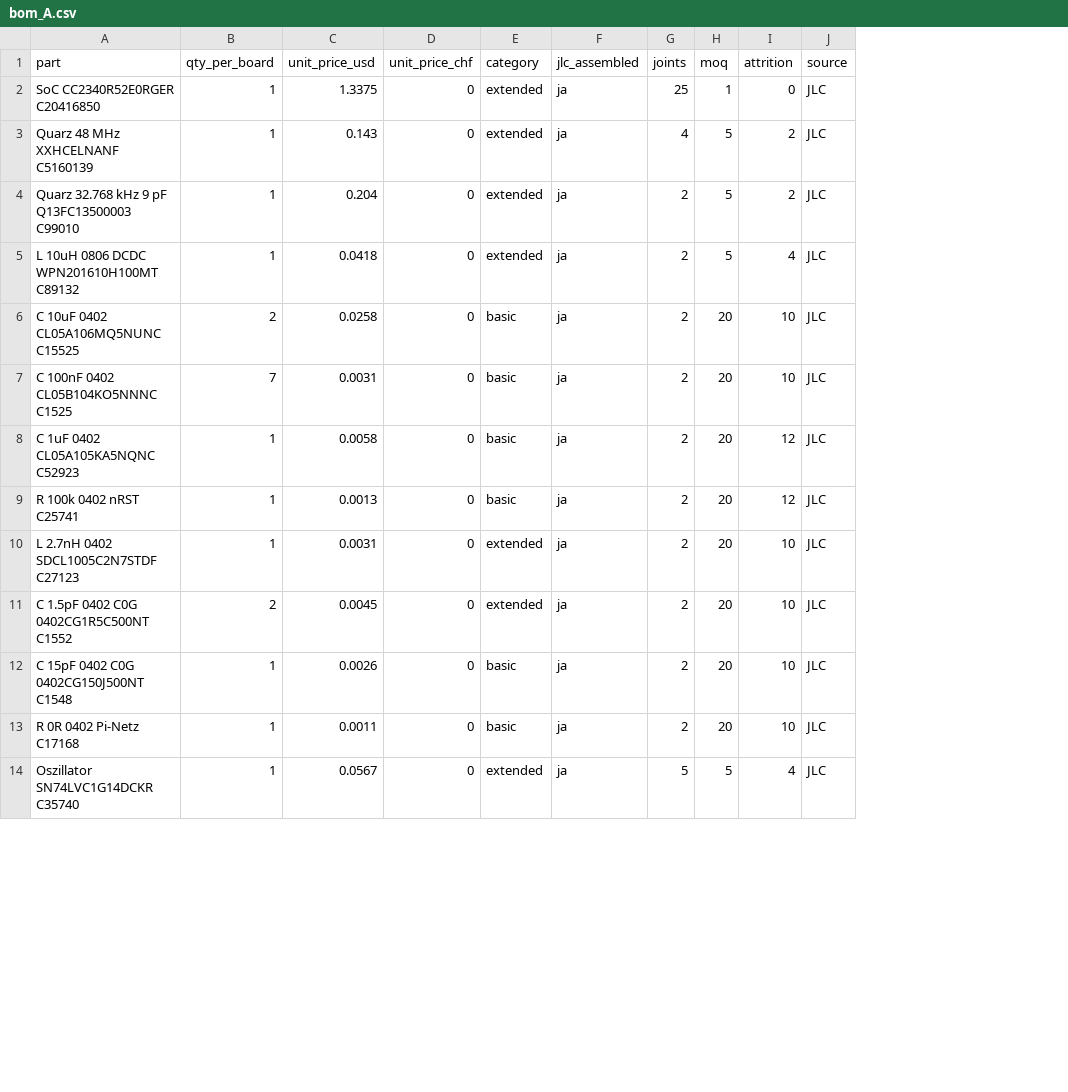
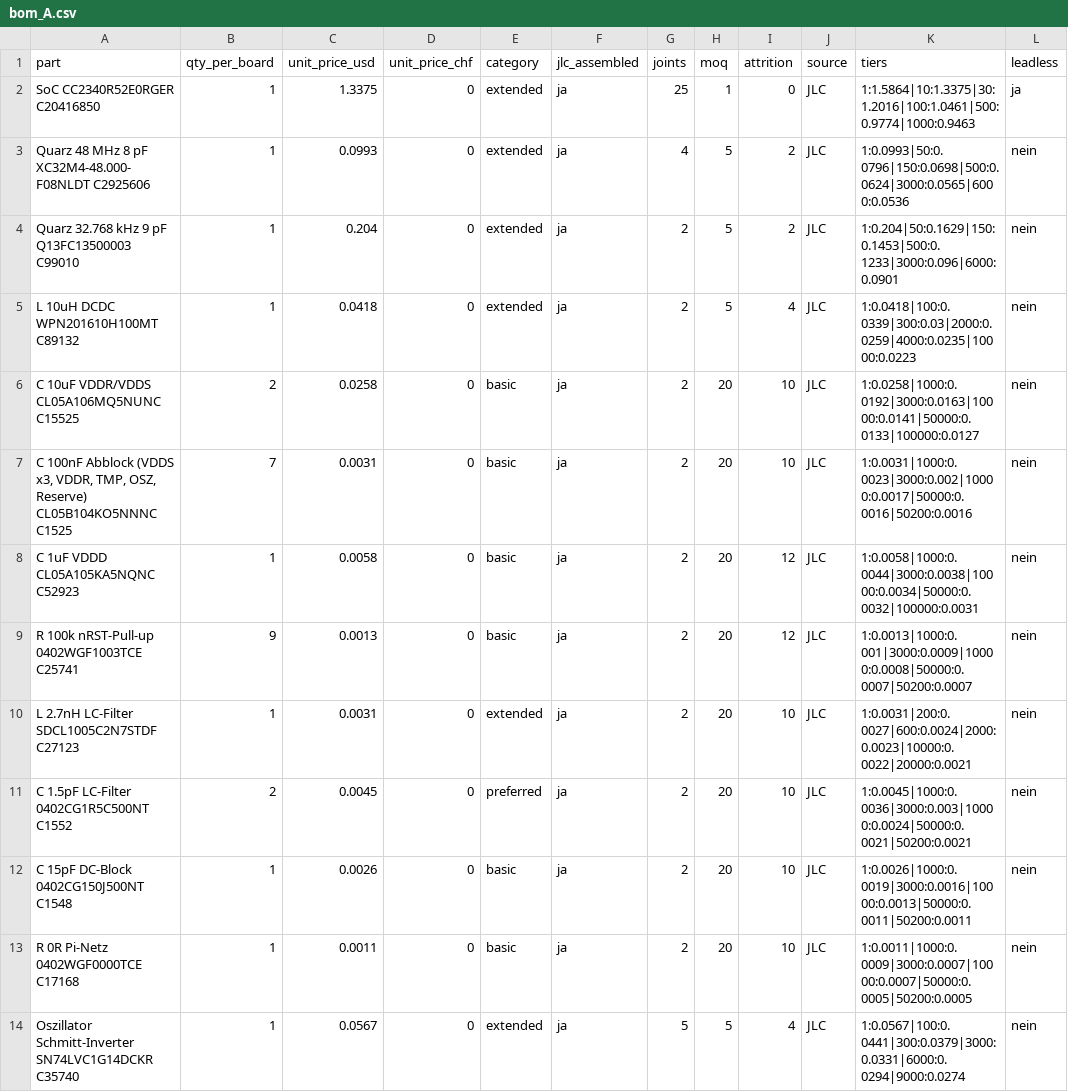
Before and after one commit to sgeisser1/Tr-pfli, a CSV file: docs/concepts/bom/bom_A.csv, drawn as a sheet; only a part is shown; the diff covers the shown part only; the diff names each change by its address in the sheet, - before the commit and + after, or states it on an @@ line.

```diff
--- a/docs/concepts/bom/bom_A.csv
+++ b/docs/concepts/bom/bom_A.csv
+column K (tiers), rows 2-14: 1:1.5864|10:1.3375|30:1.2016|100:1.0461|500:0.9774|1000:0.9463 | 1:0.0993|50:0.0796|150:0.0698|500:0.0624|3000:0.0565|6000:0.0536 | 1:0.204|50:0.1629|150:0.1453|500:0.1233|3000:0.096|6000:0.0901 | 1:0.0418|100:0.0339|300:0.03|2000:0.0259|4000:0.0235|10000:0.0223 | 1:0.0258|1000:0.0192|3000:0.0163|10000:0.0141|50000:0.0133|100000:0.0127 | 1:0.0031|1000:0.0023|3000:0.002|10000:0.0017|50000:0.0016|50200:0.0016 | 1:0.0058|1000:0.0044|3000:0.0038|10000:0.0034|50000:0.0032|100000:0.0031 | 1:0.0013|1000:0.001|3000:0.0009|10000:0.0008|50000:0.0007|50200:0.0007 | 1:0.0031|200:0.0027|600:0.0024|2000:0.0023|10000:0.0022|20000:0.0021 | 1:0.0045|1000:0.0036|3000:0.003|10000:0.0024|50000:0.0021|50200:0.0021 | 1:0.0026|1000:0.0019|3000:0.0016|10000:0.0013|50000:0.0011|50200:0.0011 | 1:0.0011|1000:0.0009|3000:0.0007|10000:0.0007|50000:0.0005|50200:0.0005 | 1:0.0567|100:0.0441|300:0.0379|3000:0.0331|6000:0.0294|9000:0.0274
+column L (leadless), rows 2-14: ja | nein | nein | nein | nein | nein | nein | nein | nein | nein | nein | nein | nein
-A3 (part): Quarz 48 MHz XXHCELNANF C5160139
+A3 (part): Quarz 48 MHz 8 pF XC32M4-48.000-F08NLDT C2925606
-C3 (unit_price_usd): 0.143
+C3 (unit_price_usd): 0.0993
-A5 (part): L 10uH 0806 DCDC WPN201610H100MT C89132
+A5 (part): L 10uH DCDC WPN201610H100MT C89132
-A6 (part): C 10uF 0402 CL05A106MQ5NUNC C15525
+A6 (part): C 10uF VDDR/VDDS CL05A106MQ5NUNC C15525
-A7 (part): C 100nF 0402 CL05B104KO5NNNC C1525
+A7 (part): C 100nF Abblock (VDDS x3, VDDR, TMP, OSZ, Reserve) CL05B104KO5NNNC C1525
-A8 (part): C 1uF 0402 CL05A105KA5NQNC C52923
+A8 (part): C 1uF VDDD CL05A105KA5NQNC C52923
-A9 (part): R 100k 0402 nRST C25741
+A9 (part): R 100k nRST-Pull-up 0402WGF1003TCE C25741
-B9 (qty_per_board): 1
+B9 (qty_per_board): 9
-A10 (part): L 2.7nH 0402 SDCL1005C2N7STDF C27123
+A10 (part): L 2.7nH LC-Filter SDCL1005C2N7STDF C27123
-A11 (part): C 1.5pF 0402 C0G 0402CG1R5C500NT C1552
+A11 (part): C 1.5pF LC-Filter 0402CG1R5C500NT C1552
-E11 (category): extended
+E11 (category): preferred
-A12 (part): C 15pF 0402 C0G 0402CG150J500NT C1548
+A12 (part): C 15pF DC-Block 0402CG150J500NT C1548
-A13 (part): R 0R 0402 Pi-Netz C17168
+A13 (part): R 0R Pi-Netz 0402WGF0000TCE C17168
-A14 (part): Oszillator SN74LVC1G14DCKR C35740
+A14 (part): Oszillator Schmitt-Inverter SN74LVC1G14DCKR C35740
```
Also changed, not shown: 1 added row, 6 removed rows and 19 edited cells elsewhere in this file, docs/concepts/bom/bom_A2.csv, docs/concepts/bom/bom_B.csv, 14 other files.
